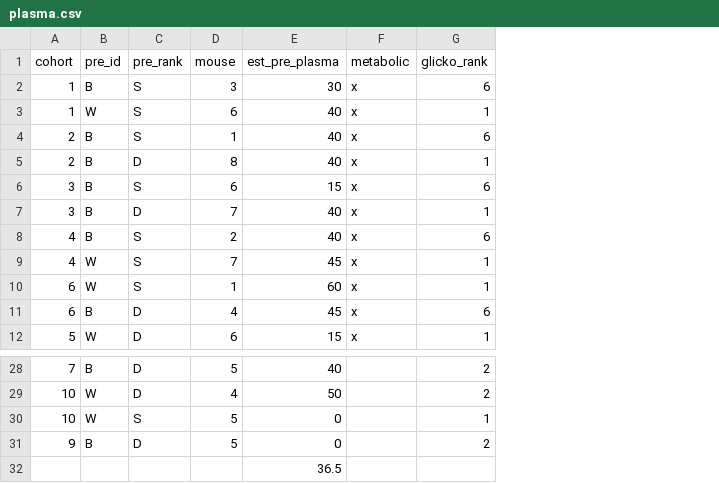
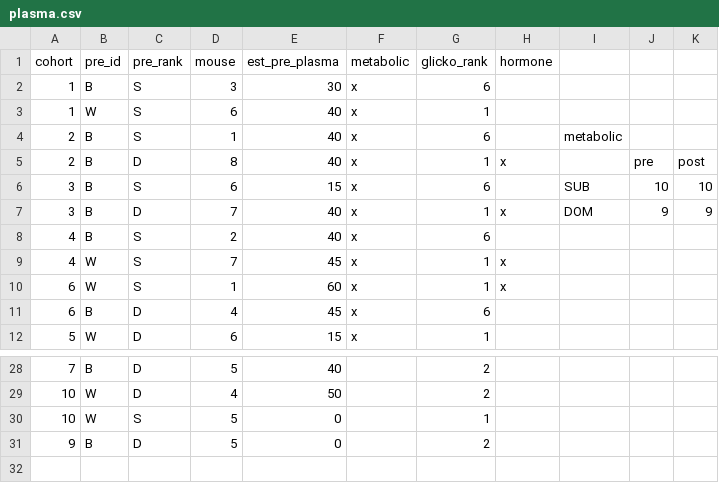
Before and after one commit to jalapic/rfid, a CSV file: RFID_stable_cohorts/data_carpentry/physiology_data/plasma.csv, drawn as a sheet; only a part is shown, gaps mark what is left out; removed rows and columns are numbered as before the commit, all else as after; the diff names each change by its address in the sheet, - before the commit and + after, or states it on an @@ line.

```diff
--- a/RFID_stable_cohorts/data_carpentry/physiology_data/plasma.csv
+++ b/RFID_stable_cohorts/data_carpentry/physiology_data/plasma.csv
+column H (hormone), rows 5-10: x |  | x |  | x | x
+column I, rows 4-7: metabolic |  | SUB | DOM
+column J, rows 5-7: pre | 10 | 9
+column K, rows 5-7: post | 10 | 9
-row 32:  |  |  |  | 36.5
```
Also changed, not shown: 12 other files.
